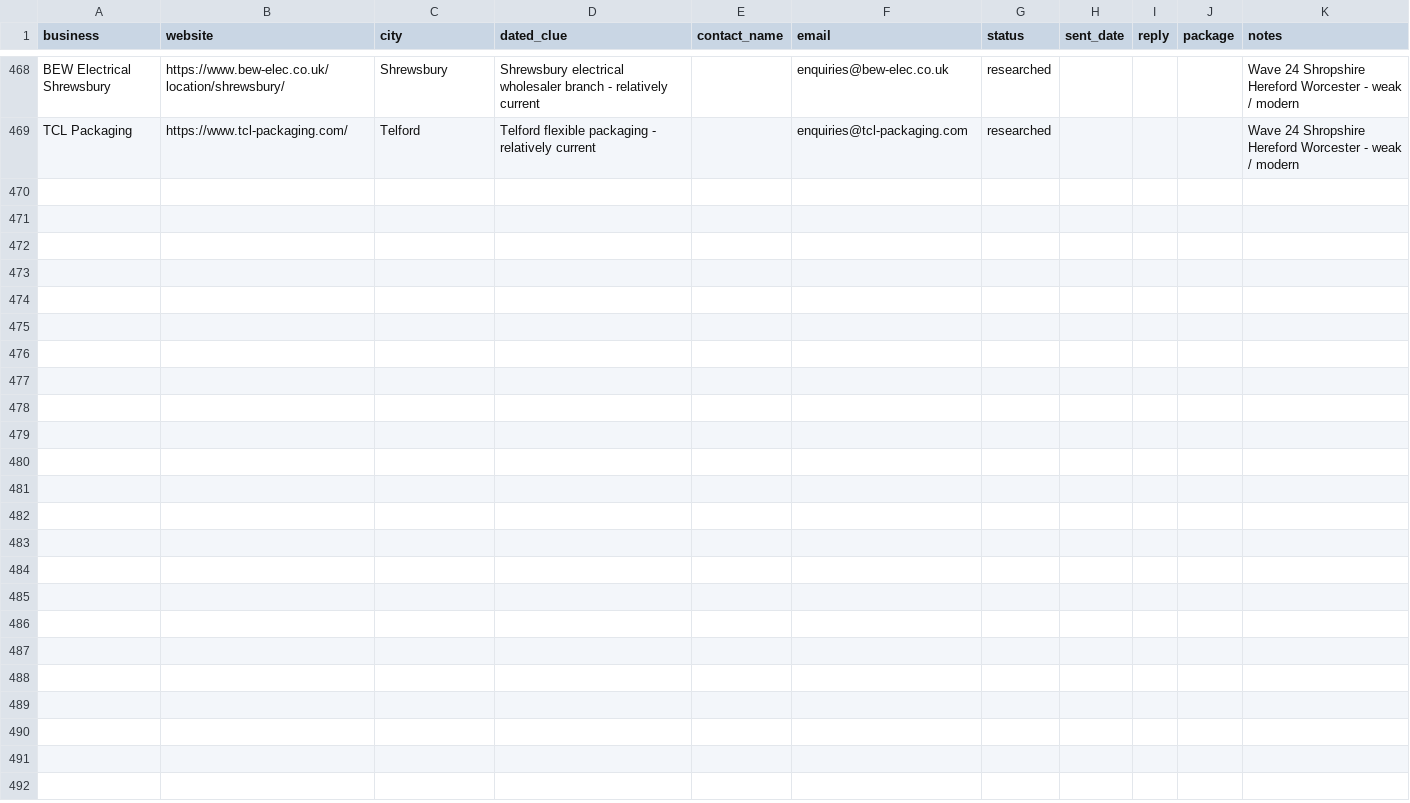
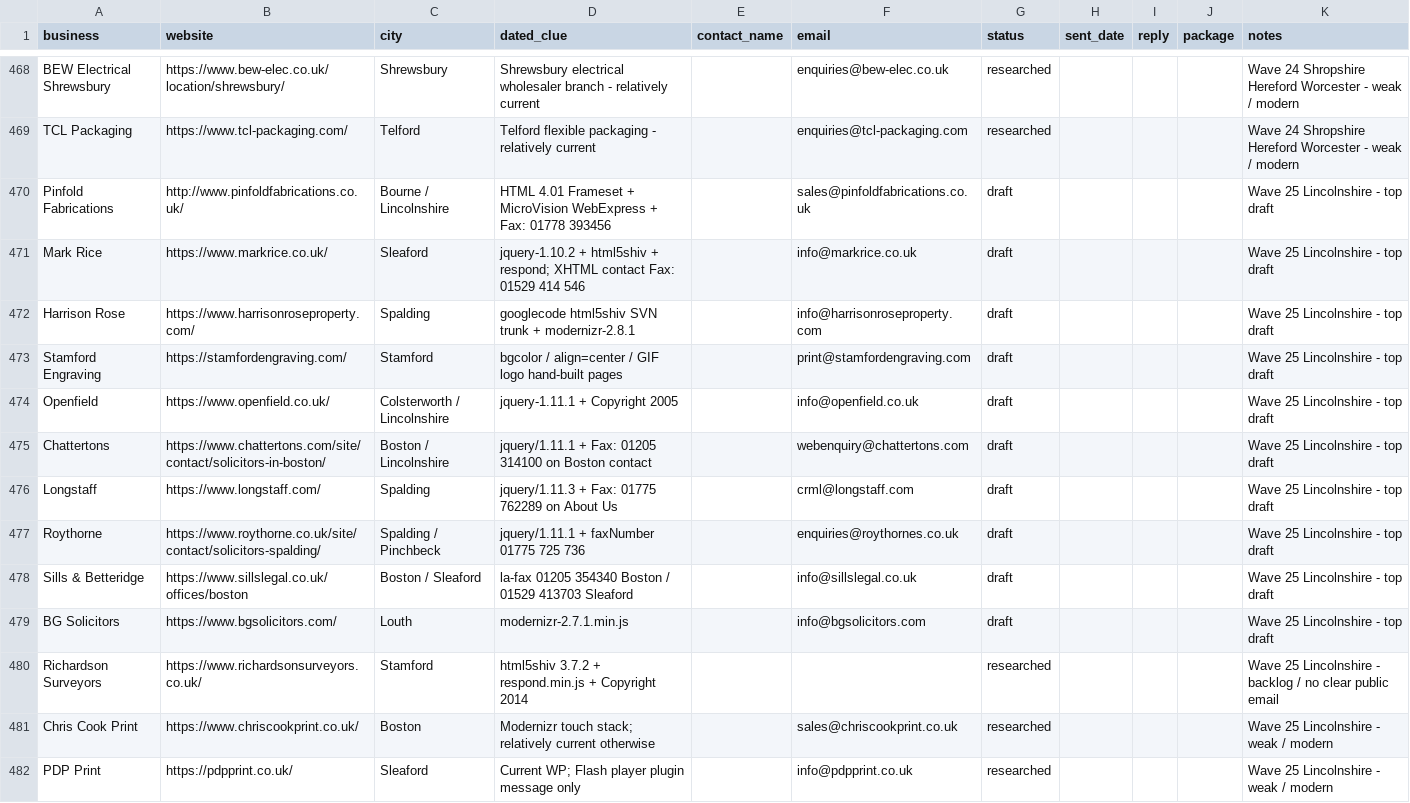
Before and after one commit to menacesahota/roguemodern, a CSV file: outreach/prospects.csv, drawn as a sheet; only a part is shown, gaps mark what is left out; the diff covers the shown part only; the diff names each change by its address in the sheet, - before the commit and + after, or states it on an @@ line.

```diff
--- a/outreach/prospects.csv
+++ b/outreach/prospects.csv
+row 470: Pinfold Fabrications | http://www.pinfoldfabrications.co.uk/ | Bourne / Lincolnshire | HTML 4.01 Frameset + MicroVision WebExpress + Fax: 01778 393456 |  | sales@pinfoldfabrications.co.uk | draft |  |  |  | Wave 25 Lincolnshire - top draft
+row 471: Mark Rice | https://www.markrice.co.uk/ | Sleaford | jquery-1.10.2 + html5shiv + respond; XHTML contact Fax: 01529 414 546 |  | info@markrice.co.uk | draft |  |  |  | Wave 25 Lincolnshire - top draft
+row 472: Harrison Rose | https://www.harrisonroseproperty.com/ | Spalding | googlecode html5shiv SVN trunk + modernizr-2.8.1 |  | info@harrisonroseproperty.com | draft |  |  |  | Wave 25 Lincolnshire - top draft
+row 473: Stamford Engraving | https://stamfordengraving.com/ | Stamford | bgcolor / align=center / GIF logo hand-built pages |  | print@stamfordengraving.com | draft |  |  |  | Wave 25 Lincolnshire - top draft
+row 474: Openfield | https://www.openfield.co.uk/ | Colsterworth / Lincolnshire | jquery-1.11.1 + Copyright 2005 |  | info@openfield.co.uk | draft |  |  |  | Wave 25 Lincolnshire - top draft
+row 475: Chattertons | https://www.chattertons.com/site/contact/solicitors-in-boston/ | Boston / Lincolnshire | jquery/1.11.1 + Fax: 01205 314100 on Boston contact |  | webenquiry@chattertons.com | draft |  |  |  | Wave 25 Lincolnshire - top draft
+row 476: Longstaff | https://www.longstaff.com/ | Spalding | jquery/1.11.3 + Fax: 01775 762289 on About Us |  | crml@longstaff.com | draft |  |  |  | Wave 25 Lincolnshire - top draft
+row 477: Roythorne | https://www.roythorne.co.uk/site/contact/solicitors-spalding/ | Spalding / Pinchbeck | jquery/1.11.1 + faxNumber 01775 725 736 |  | enquiries@roythornes.co.uk | draft |  |  |  | Wave 25 Lincolnshire - top draft
+row 478: Sills & Betteridge | https://www.sillslegal.co.uk/offices/boston | Boston / Sleaford | la-fax 01205 354340 Boston / 01529 413703 Sleaford |  | info@sillslegal.co.uk | draft |  |  |  | Wave 25 Lincolnshire - top draft
+row 479: BG Solicitors | https://www.bgsolicitors.com/ | Louth | modernizr-2.7.1.min.js |  | info@bgsolicitors.com | draft |  |  |  | Wave 25 Lincolnshire - top draft
+row 480: Richardson Surveyors | https://www.richardsonsurveyors.co.uk/ | Stamford | html5shiv 3.7.2 + respond.min.js + Copyright 2014 |  |  | researched |  |  |  | Wave 25 Lincolnshire - backlog / no clear public email
+row 481: Chris Cook Print | https://www.chriscookprint.co.uk/ | Boston | Modernizr touch stack; relatively current otherwise |  | sales@chriscookprint.co.uk | researched |  |  |  | Wave 25 Lincolnshire - weak / modern
+row 482: PDP Print | https://pdpprint.co.uk/ | Sleaford | Current WP; Flash player plugin message only |  | info@pdpprint.co.uk | researched |  |  |  | Wave 25 Lincolnshire - weak / modern
```
Also changed, not shown: 12 added rows elsewhere in this file, 2 other files.
